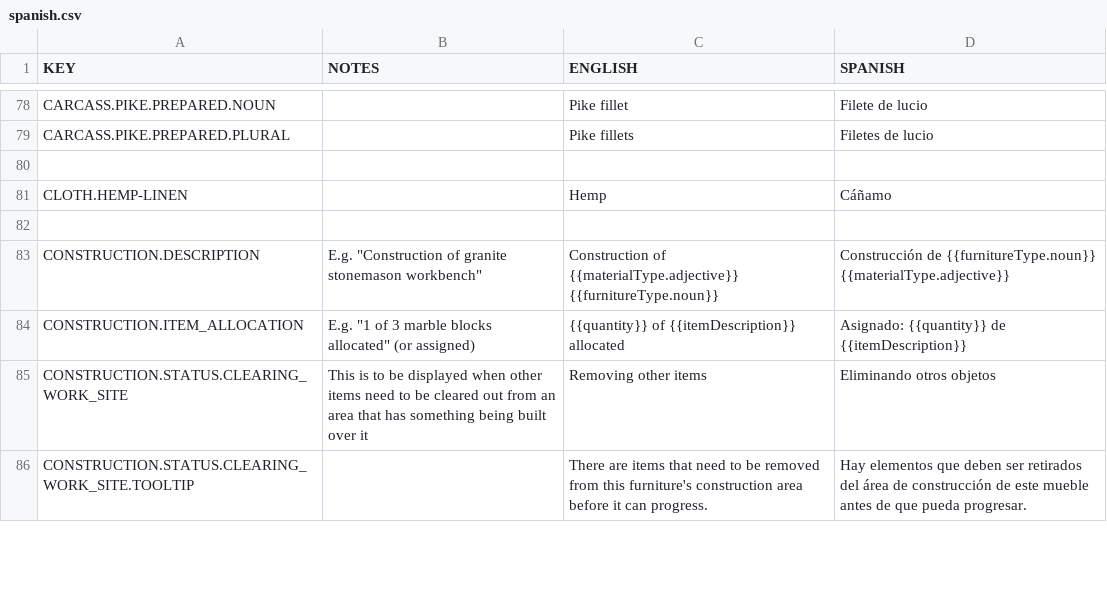
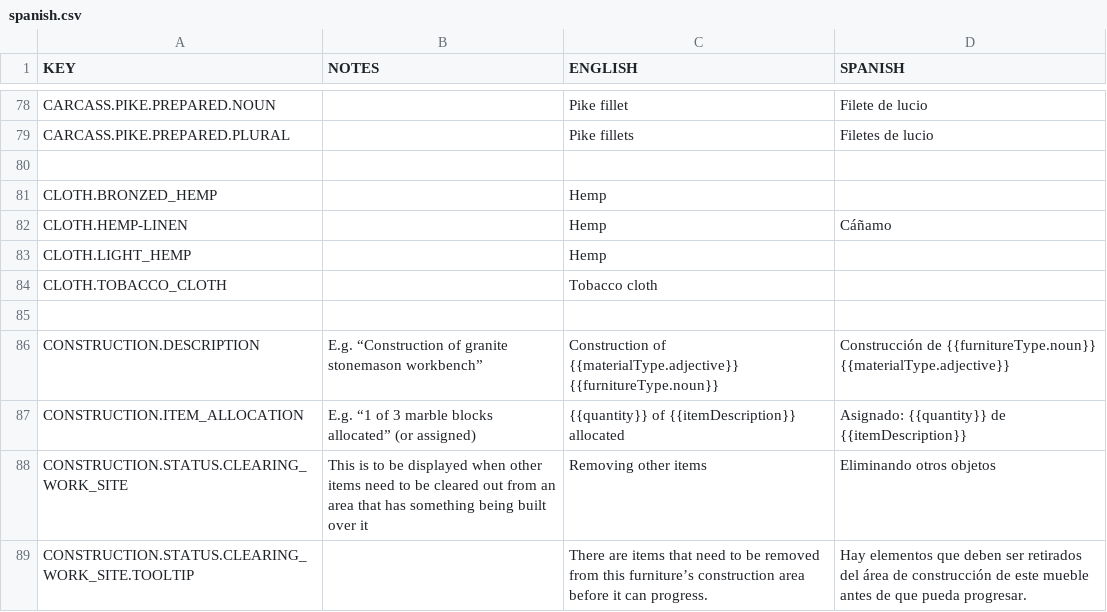
Before and after one commit to AndyDL24/King-under-the-Mountain-Community-Translations, a CSV file: translations/spanish.csv, drawn as a sheet; only a part is shown, gaps mark what is left out; the diff covers the shown part only.

```diff
--- a/translations/spanish.csv
+++ b/translations/spanish.csv
@@ -81,6 +81,9 @@ CARCASS.PIKE.PREPARED.PLURAL,,Pike fillets,Filetes de lucio
+CLOTH.BRONZED_HEMP,,Hemp,
 CLOTH.HEMP-LINEN,,Hemp,Cáñamo
-,,,
-CONSTRUCTION.DESCRIPTION,"E.g. ""Construction of granite stonemason workbench""",Construction of {{materialType.adjective}} {{furnitureType.noun}},Construcción de {{furnitureType.noun}} {{materialType.adjective}}
-CONSTRUCTION.ITEM_ALLOCATION,"E.g. ""1 of 3 marble blocks allocated"" (or assigned)",{{quantity}} of {{itemDescription}} allocated,Asignado: {{quantity}} de {{itemDescription}}
+CLOTH.LIGHT_HEMP,,Hemp,
+CLOTH.TOBACCO_CLOTH,,Tobacco cloth,
+
+CONSTRUCTION.DESCRIPTION,E.g. “Construction of granite stonemason workbench”,Construction of {{materialType.adjective}} {{furnitureType.noun}},Construcción de {{furnitureType.noun}} {{materialType.adjective}}
+CONSTRUCTION.ITEM_ALLOCATION,E.g. “1 of 3 marble blocks allocated” (or assigned),{{quantity}} of {{itemDescription}} allocated,Asignado: {{quantity}} de {{itemDescription}}
 CONSTRUCTION.STATUS.CLEARING_WORK_SITE,This is to be displayed when other items need to be cleared out from an area that has something being built over it,Removing other items,Eliminando otros objetos
-CONSTRUCTION.STATUS.CLEARING_WORK_SITE.TOOLTIP,,There are items that need to be removed from this furniture's construction area before it can progress.,Hay elementos que deben ser retirados del área de construcción de este mueble antes de que pueda progresar.
+CONSTRUCTION.STATUS.CLEARING_WORK_SITE.TOOLTIP,,There are items that need to be removed from this furniture’s construction area before it can progress.,Hay elementos que deben ser retirados del área de construcción de este mueble antes de que pueda progresar.
```
Also changed, not shown: 3 added rows, 2 moved rows and 66 edited cells elsewhere in this file, translations/danish.csv, translations/dutch.csv, 14 other files.
